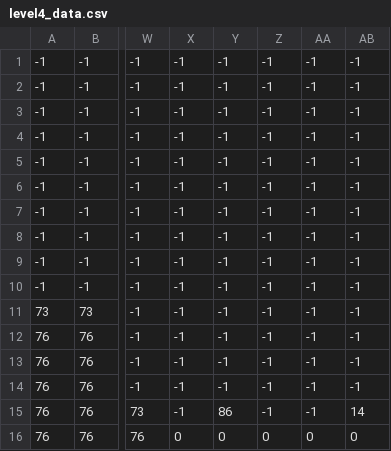
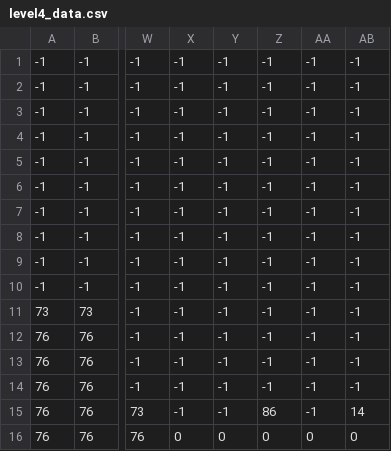
Before and after one commit to pedromota05/TrabalhoTACIII-PyShooter, a CSV file: level4_data.csv, drawn as a sheet; only a part is shown, gaps mark what is left out; the diff names each change by its address in the sheet, - before the commit and + after, or states it on an @@ line.

```diff
--- a/level4_data.csv
+++ b/level4_data.csv
-Y15: 86
+Y15: -1
-Z15: -1
+Z15: 86
```
Also changed, not shown: 2 other files.
